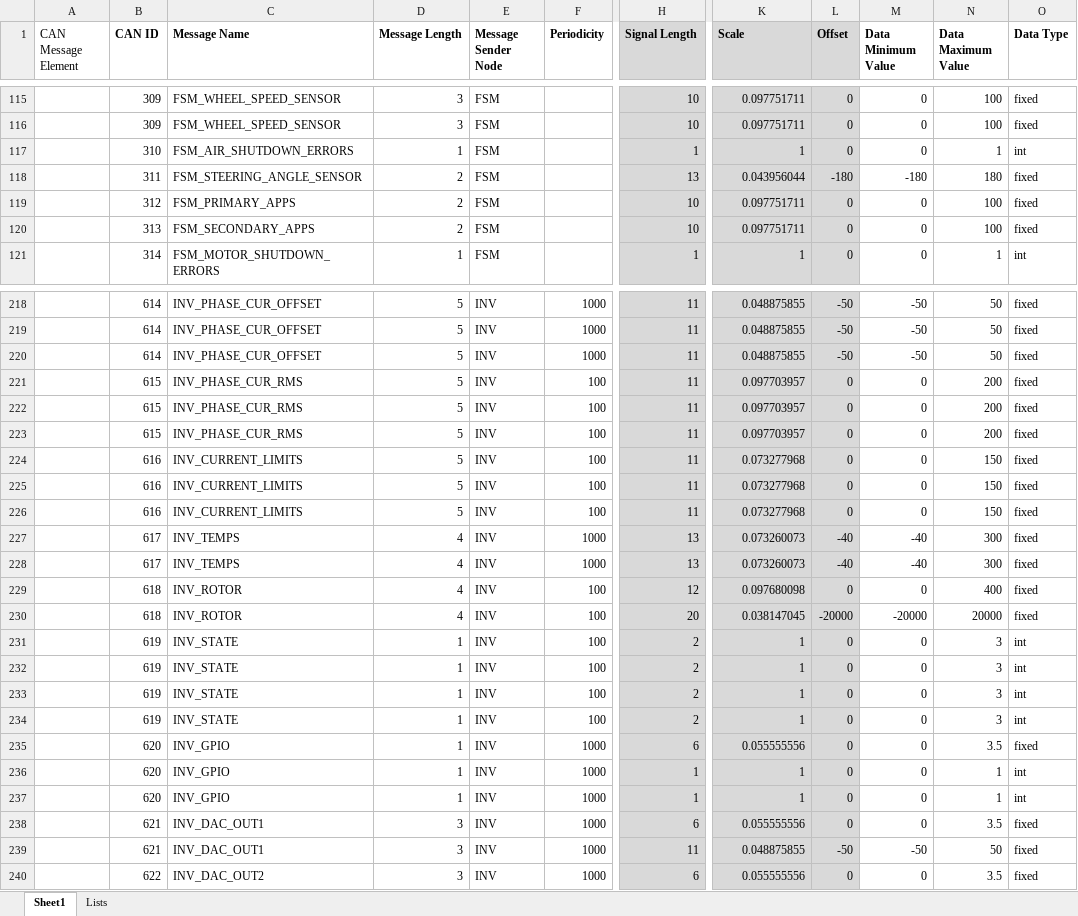
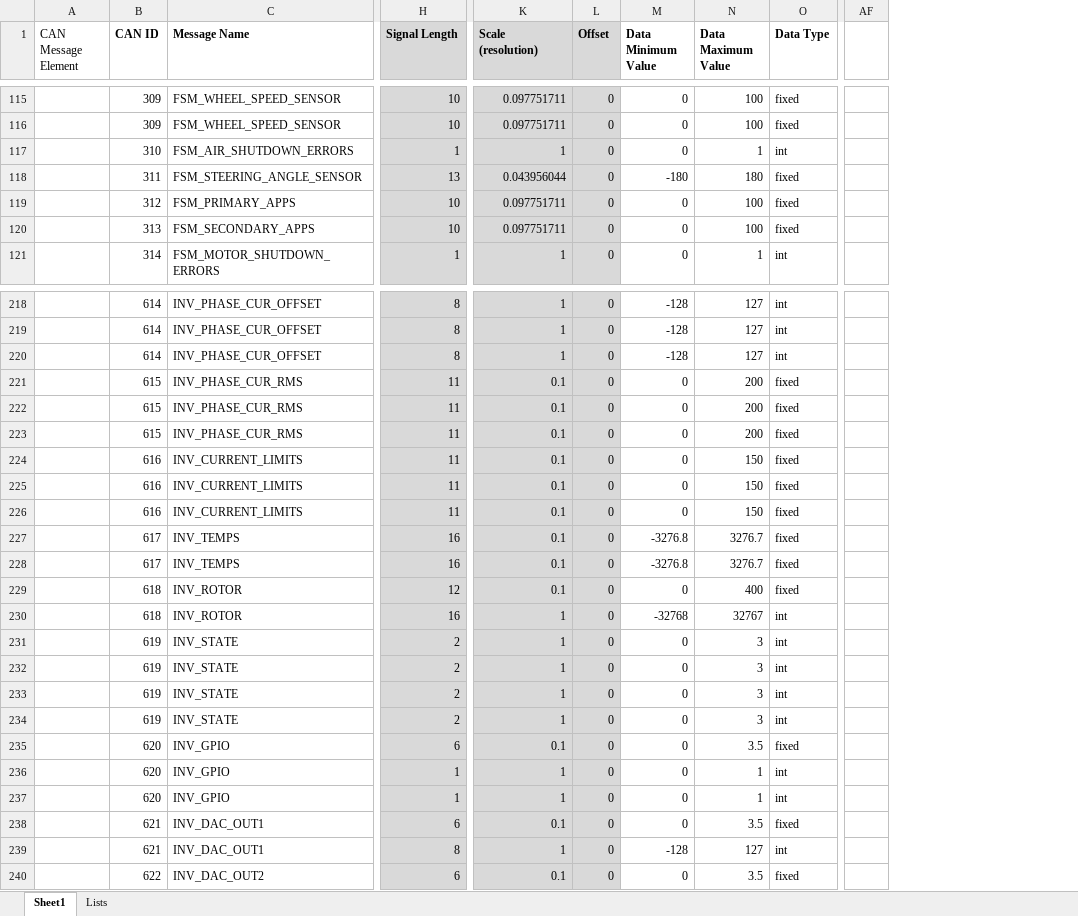
Before and after one commit to UBCFormulaElectric/Consolidated-Firmware, an Excel workbook: scripts/codegen/CAN/CanMsgs.xlsx, sheet Sheet1, drawn as a sheet; only a part is shown, gaps mark what is left out; values as stored, in another font and other column widths than the file's, no borders; removed rows and columns are numbered as before the commit, all else as after; the diff covers the shown part only; the diff names each change by its address in the sheet, - before the commit and + after, or states it on an @@ line.

```diff
--- a/scripts/codegen/CAN/CanMsgs.xlsx (sheet Sheet1)
+++ b/scripts/codegen/CAN/CanMsgs.xlsx (sheet Sheet1)
@@ column D (Message Length) hidden, rows 115-121: 3 | 3 | 1 | 2 | 2 | 2 | 1; rows 218-240: 5 | 5 | 5 | 5 | 5 | 5 | 5 | 5 | 5 | 4 | 4 | 4 | 4 | 1 | 1 | 1 | 1 | 1 | 1 | 1 | 3 | 3 | 3 @@
@@ column E (Message Sender Node) hidden, rows 115-121: all FSM; rows 218-240: all INV @@
@@ column F (Periodicity) hidden, rows 218-240: 1000 | 1000 | 1000 | 100 | 100 | 100 | 100 | 100 | 100 | 1000 | 1000 | 100 | 100 | 100 | 100 | 100 | 100 | 1000 | 1000 | 1000 | 1000 | 1000 | 1000 @@
+column AF, empty
-K1: Scale
+K1: Scale (resolution)
-L118 (Offset): -180
+L118 (Offset): 0
-H218:H220 (Signal Length): 11
+H218:H220 (Signal Length): 8
-K218:K220 (Scale (resolution)): 0.048875855
+K218:K220 (Scale (resolution)): 1
-L218:L220 (Offset): -50
+L218:L220 (Offset): 0
-M218:M220 (Data Minimum Value): -50
+M218:M220 (Data Minimum Value): -128
-N218:N220 (Data Maximum Value): 50
+N218:N220 (Data Maximum Value): 127
-O218:O220 (Data Type): fixed
+O218:O220 (Data Type): int
-K221:K223 (Scale (resolution)): 0.097703957
+K221:K223 (Scale (resolution)): 0.1
-K224:K226 (Scale (resolution)): 0.073277968
+K224:K226 (Scale (resolution)): 0.1
-H227:H228 (Signal Length): 13
+H227:H228 (Signal Length): 16
-K227:K228 (Scale (resolution)): 0.073260073
+K227:K228 (Scale (resolution)): 0.1
-L227:L228 (Offset): -40
+L227:L228 (Offset): 0
-M227:M228 (Data Minimum Value): -40
+M227:M228 (Data Minimum Value): -3276.8
-N227:N228 (Data Maximum Value): 300
+N227:N228 (Data Maximum Value): 3276.7
-K229 (Scale (resolution)): 0.097680098
+K229 (Scale (resolution)): 0.1
-H230 (Signal Length): 20
+H230 (Signal Length): 16
-K230 (Scale (resolution)): 0.038147045
+K230 (Scale (resolution)): 1
-L230 (Offset): -20000
+L230 (Offset): 0
-M230 (Data Minimum Value): -20000
+M230 (Data Minimum Value): -32768
-N230 (Data Maximum Value): 20000
+N230 (Data Maximum Value): 32767
-O230 (Data Type): fixed
+O230 (Data Type): int
-K235 (Scale (resolution)): 0.055555556
+K235 (Scale (resolution)): 0.1
-K238 (Scale (resolution)): 0.055555556
+K238 (Scale (resolution)): 0.1
-H239 (Signal Length): 11
+H239 (Signal Length): 8
-K239 (Scale (resolution)): 0.048875855
+K239 (Scale (resolution)): 1
-L239 (Offset): -50
+L239 (Offset): 0
-M239 (Data Minimum Value): -50
+M239 (Data Minimum Value): -128
-N239 (Data Maximum Value): 50
+N239 (Data Maximum Value): 127
-O239 (Data Type): fixed
+O239 (Data Type): int
-K240 (Scale (resolution)): 0.055555556
+K240 (Scale (resolution)): 0.1
```
Also changed, not shown: 139 edited cells elsewhere in this sheet, sheet Lists, formulas that keep their value, hidden cells, 2 other files.
